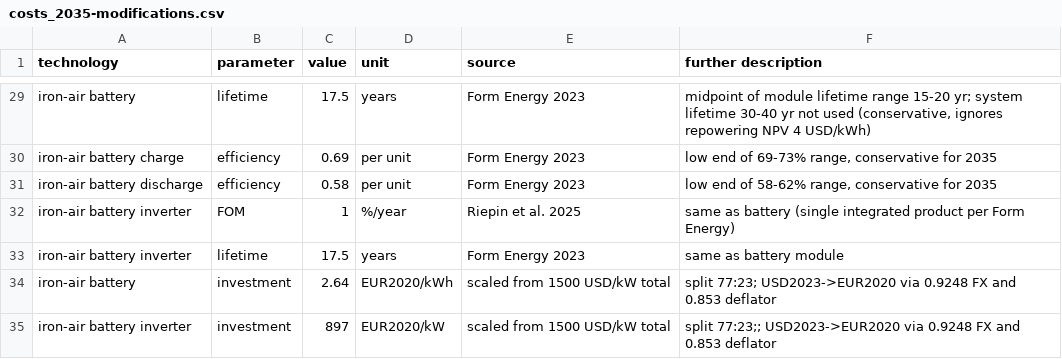
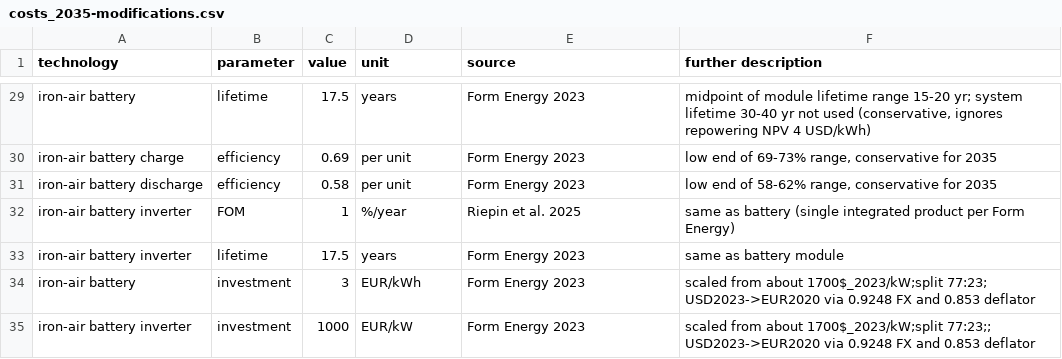
Before and after one commit to JulianGeis/pypsa-de-flex, a CSV file: ariadne-data/costs_2035-modifications.csv, drawn as a sheet; only a part is shown, gaps mark what is left out.

Commit message:
increase cost assumptions to be slightly higher than technology-data

```diff
--- a/ariadne-data/costs_2035-modifications.csv
+++ b/ariadne-data/costs_2035-modifications.csv
@@ -33,3 +33,3 @@ iron-air battery inverter,FOM,1,%/year,Riepin et al. 2025,"same as battery (sing
 iron-air battery inverter,lifetime,17.5,years,Form Energy 2023,"same as battery module"
-iron-air battery,investment,2.64,EUR2020/kWh,scaled from 1500 USD/kW total,"split 77:23; USD2023->EUR2020 via 0.9248 FX and 0.853 deflator"
-iron-air battery inverter,investment,897,EUR2020/kW,scaled from 1500 USD/kW total,"split 77:23;; USD2023->EUR2020 via 0.9248 FX and 0.853 deflator"
+iron-air battery,investment,3,EUR/kWh,Form Energy 2023,"scaled from about 1700$_2023/kW;split 77:23; USD2023->EUR2020 via 0.9248 FX and 0.853 deflator"
+iron-air battery inverter,investment,1000,EUR/kW,Form Energy 2023,"scaled from about 1700$_2023/kW;split 77:23;; USD2023->EUR2020 via 0.9248 FX and 0.853 deflator"
```
Also changed, not shown: ariadne-data/costs_2045-modifications.csv.
